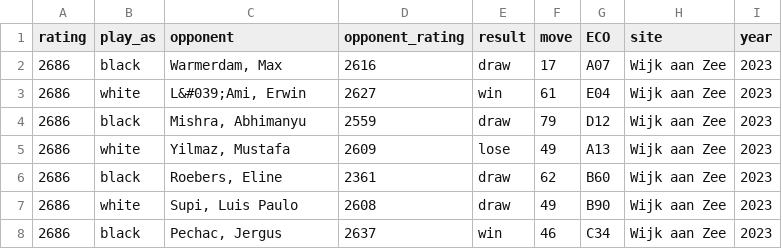
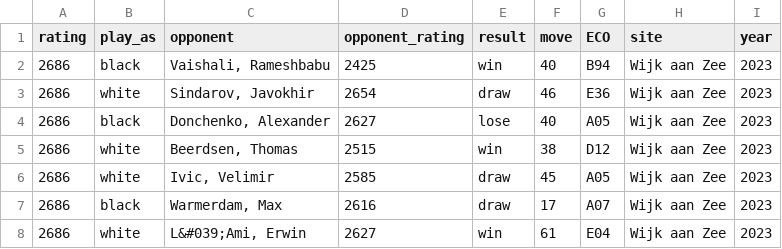
Before and after one commit to acothaha/chess_elo, a CSV file: data/Tabatabaei, M. Amin.csv, drawn as a sheet; only a part is shown; the shorter side is filled out with more unchanged rows; the diff names each change by its address in the sheet, - before the commit and + after, or states it on an @@ line.

```diff
--- a/data/Tabatabaei, M. Amin.csv
+++ b/data/Tabatabaei, M. Amin.csv
+row 2: 2686 | black | Vaishali, Rameshbabu | 2425 | win | 40 | B94 | Wijk aan Zee | 2023
+row 3: 2686 | white | Sindarov, Javokhir | 2654 | draw | 46 | E36 | Wijk aan Zee | 2023
+row 4: 2686 | black | Donchenko, Alexander | 2627 | lose | 40 | A05 | Wijk aan Zee | 2023
+row 5: 2686 | white | Beerdsen, Thomas | 2515 | win | 38 | D12 | Wijk aan Zee | 2023
+row 6: 2686 | white | Ivic, Velimir | 2585 | draw | 45 | A05 | Wijk aan Zee | 2023
```
Also changed, not shown: data/Aronian, Levon.csv, data/Ding, Liren.csv, 14 other files.
